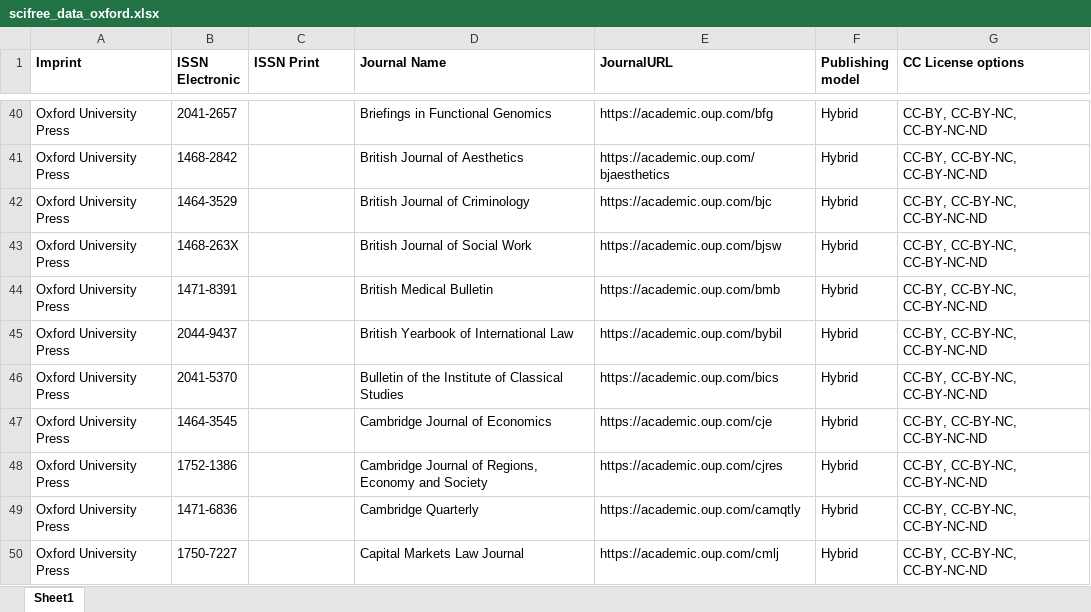
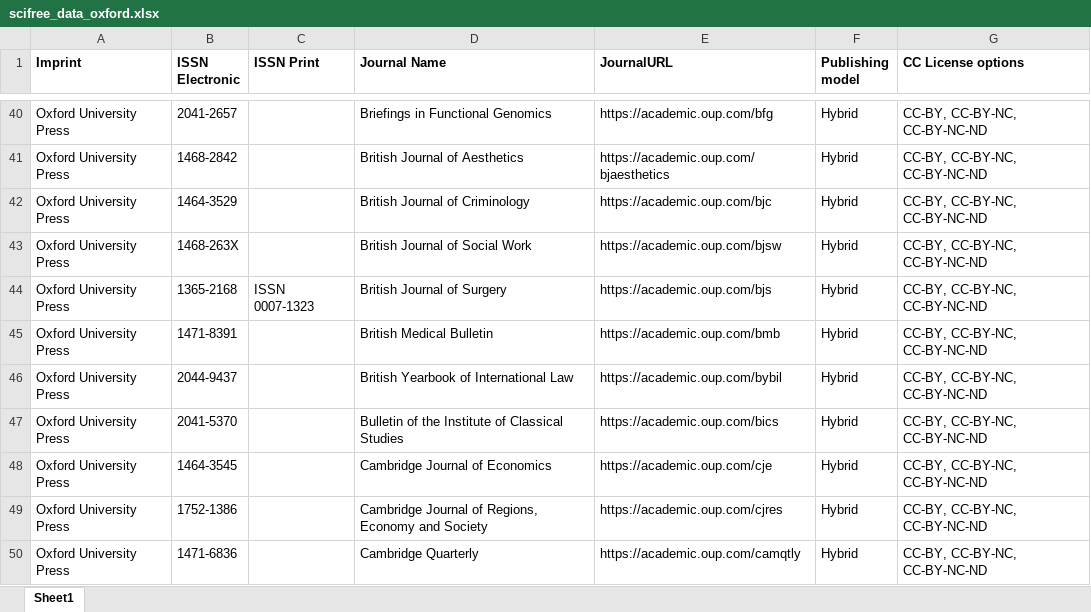
Before and after one commit to Kungbib/oa-tskr, an Excel workbook: Bibsam_tidskriftslistor/scifree_data_oxford.xlsx, sheet Sheet1, drawn as a sheet; only a part is shown, gaps mark what is left out; the shorter side is filled out with more unchanged rows; values as stored, in another font and other column widths than the file's, no borders; table styles not drawn; the diff names each change by its address in the sheet, - before the commit and + after, or states it on an @@ line.

Commit message:
1 tillagd tidskrift (BJS)

```diff
--- a/Bibsam_tidskriftslistor/scifree_data_oxford.xlsx (sheet Sheet1)
+++ b/Bibsam_tidskriftslistor/scifree_data_oxford.xlsx (sheet Sheet1)
+row 44: Oxford University Press | 1365-2168 | ISSN 0007-1323 | British Journal of Surgery | https://academic.oup.com/bjs | Hybrid | CC-BY, CC-BY-NC, CC-BY-NC-ND
```
Also changed, not shown: 1 other file.
